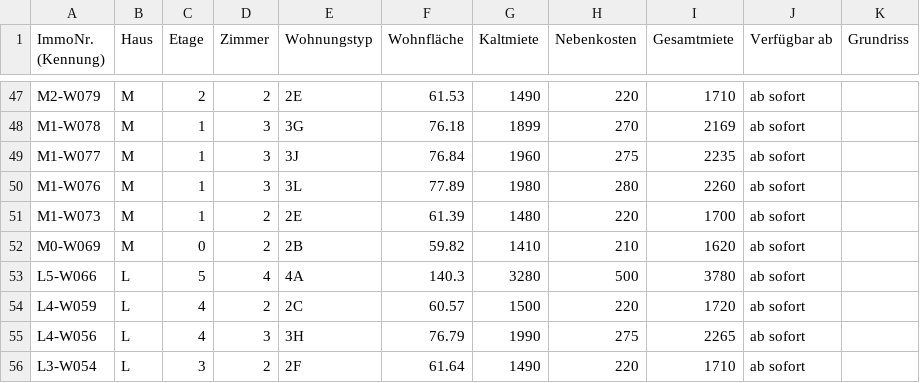
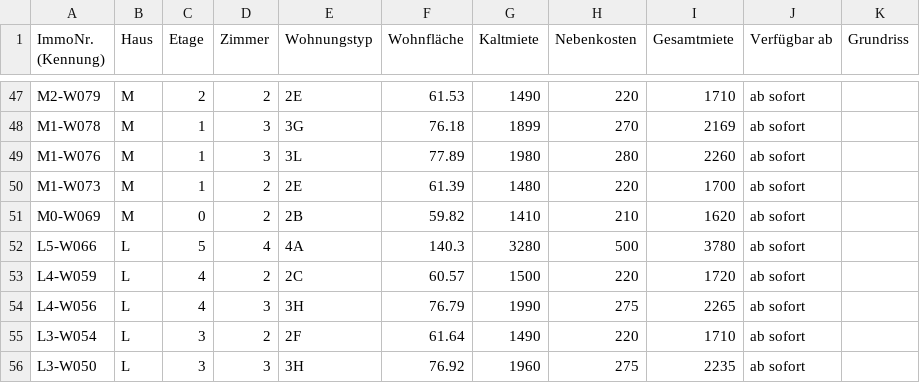
Before and after one commit to kkrainov/friedas-tracker, a CSV file: friedas_data.csv, drawn as a sheet; only a part is shown, gaps mark what is left out; the shorter side is filled out with more unchanged rows.

Commit message:
Update: 2026-04-11

```diff
--- a/friedas_data.csv
+++ b/friedas_data.csv
@@ -48,3 +48,2 @@ M2-W079,M,2,2,2E,61.53,1490,220,1710,ab sofort,
 M1-W078,M,1,3,3G,76.18,1899,270,2169,ab sofort,
-M1-W077,M,1,3,3J,76.84,1960,275,2235,ab sofort,
 M1-W076,M,1,3,3L,77.89,1980,280,2260,ab sofort,
```
